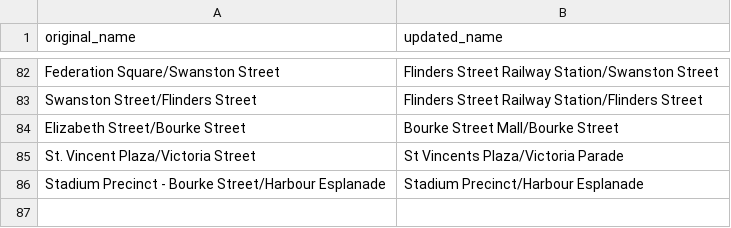
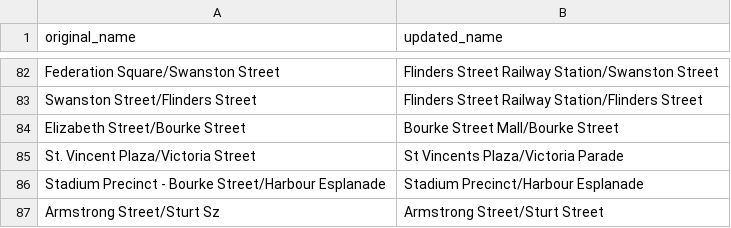
Before and after one commit to TransportVic/TransportVic-Data, a CSV file: excel/stops/Name Overrides.csv, drawn as a sheet; only a part is shown, gaps mark what is left out; the diff names each change by its address in the sheet, - before the commit and + after, or states it on an @@ line.

Commit message:
update sturt street typo

```diff
--- a/excel/stops/Name Overrides.csv
+++ b/excel/stops/Name Overrides.csv
+row 87: Armstrong Street/Sturt Sz | Armstrong Street/Sturt Street
```
